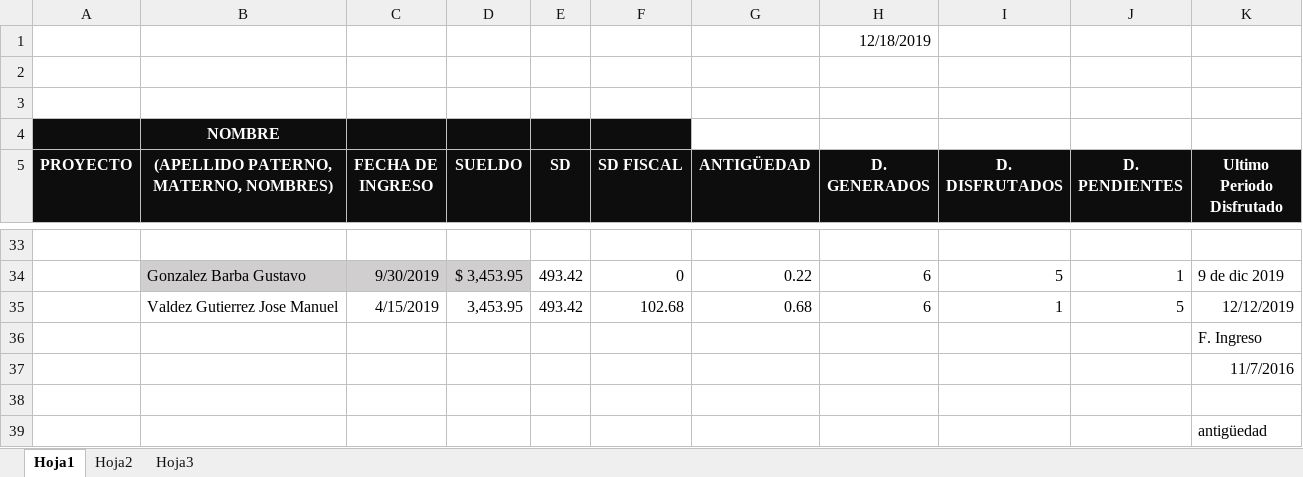
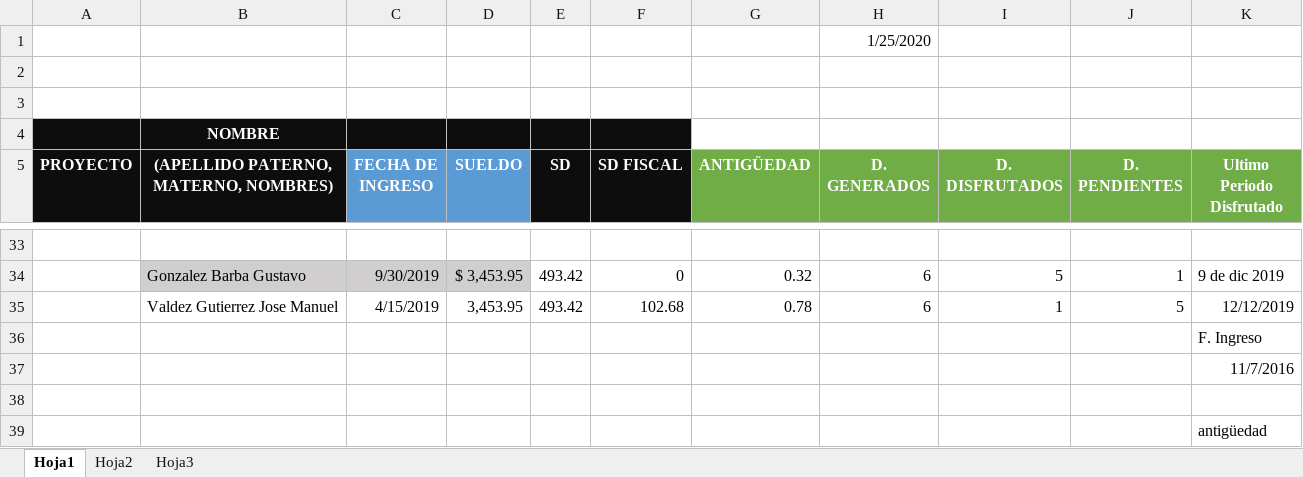
Before and after one commit to israel-altamira/10_micro, an Excel workbook: sysvac/admin/TABLA DE VAC.xlsx, sheet Hoja1, drawn as a sheet; only a part is shown, gaps mark what is left out; values as stored, in another font and other column widths than the file's, no borders; the diff covers the shown part only; the diff names each change by its address in the sheet, - before the commit and + after, or states it on an @@ line.

```diff
--- a/sysvac/admin/TABLA DE VAC.xlsx (sheet Hoja1)
+++ b/sysvac/admin/TABLA DE VAC.xlsx (sheet Hoja1)
-H1 (D. GENERADOS): 12/18/2019
+H1 (D. GENERADOS): 1/25/2020
-C5:D5 fill: #0D0D0D
+C5:D5 fill: #5B9BD5
-G5:K5 fill: #0D0D0D
+G5:K5 fill: #70AD47
-G34 (ANTIGÜEDAD): 0.22
+G34 (ANTIGÜEDAD): 0.32
-G35 (ANTIGÜEDAD): 0.68
+G35 (ANTIGÜEDAD): 0.78
```
Also changed, not shown: 24 edited cells and cell formats elsewhere in this sheet.
